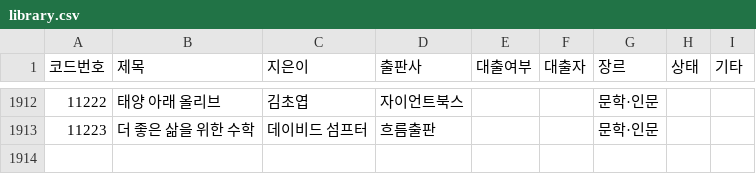
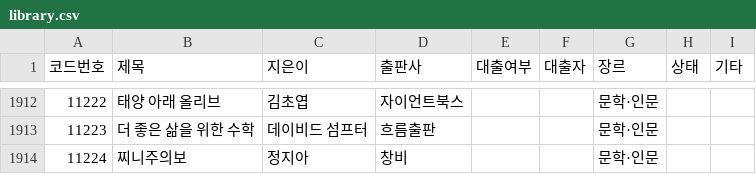
Before and after one commit to rlatjdfkr7979-ctrl/BookServer, a CSV file: library.csv, drawn as a sheet; only a part is shown, gaps mark what is left out; the diff names each change by its address in the sheet, - before the commit and + after, or states it on an @@ line.

Commit message:
Append new book record to library.csv

```diff
--- a/library.csv
+++ b/library.csv
+row 1914: 11224 | 찌니주의보 | 정지아 | 창비 |  |  | 문학·인문
```
